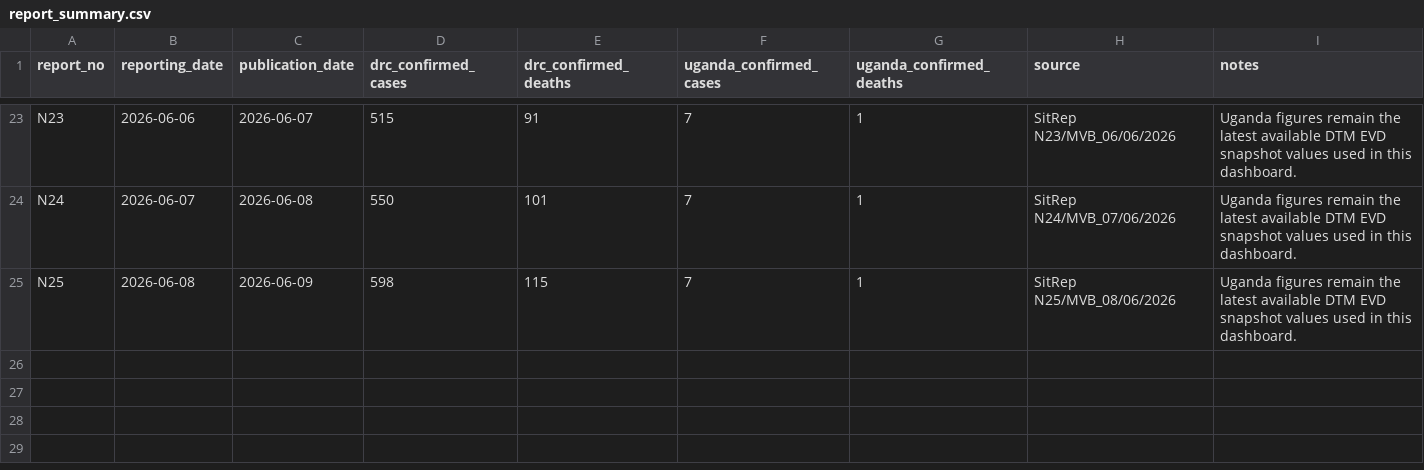
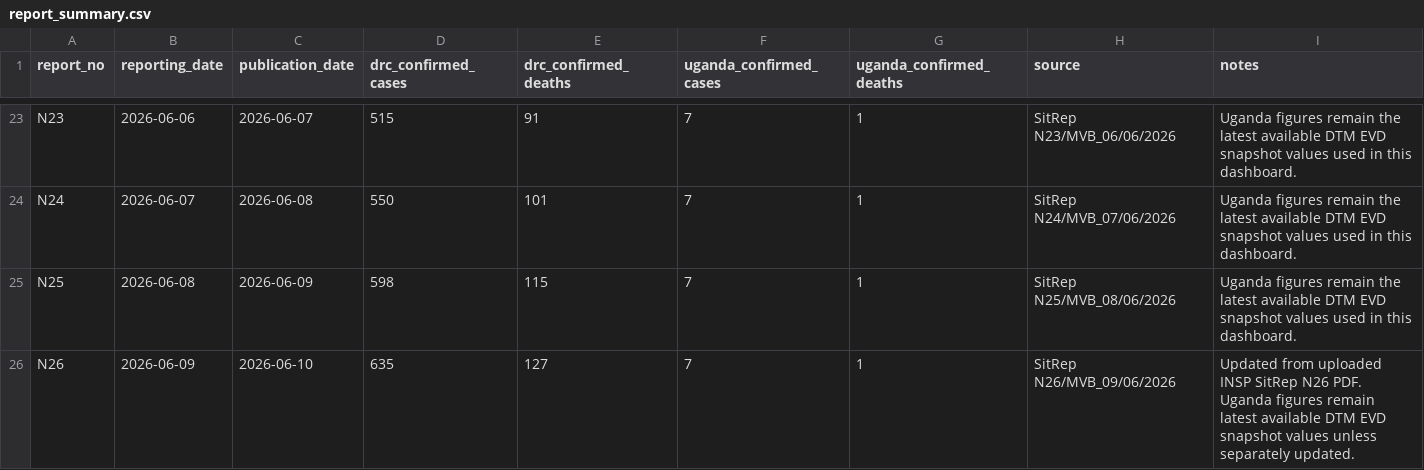
Before and after one commit to mosuzuki/drc_mobility, a CSV file: data/report_summary.csv, drawn as a sheet; only a part is shown, gaps mark what is left out; the diff names each change by its address in the sheet, - before the commit and + after, or states it on an @@ line.

```diff
--- a/data/report_summary.csv
+++ b/data/report_summary.csv
+row 26: N26 | 2026-06-09 | 2026-06-10 | 635 | 127 | 7 | 1 | SitRep N26/MVB_09/06/2026 | Updated from uploaded INSP SitRep N26 PDF. Uganda figures remain latest available DTM EVD snapshot values unless separately updated.
```
Also changed, not shown: data/cases_by_hz.csv, data/cases_unventilated.csv, 6 other files.
